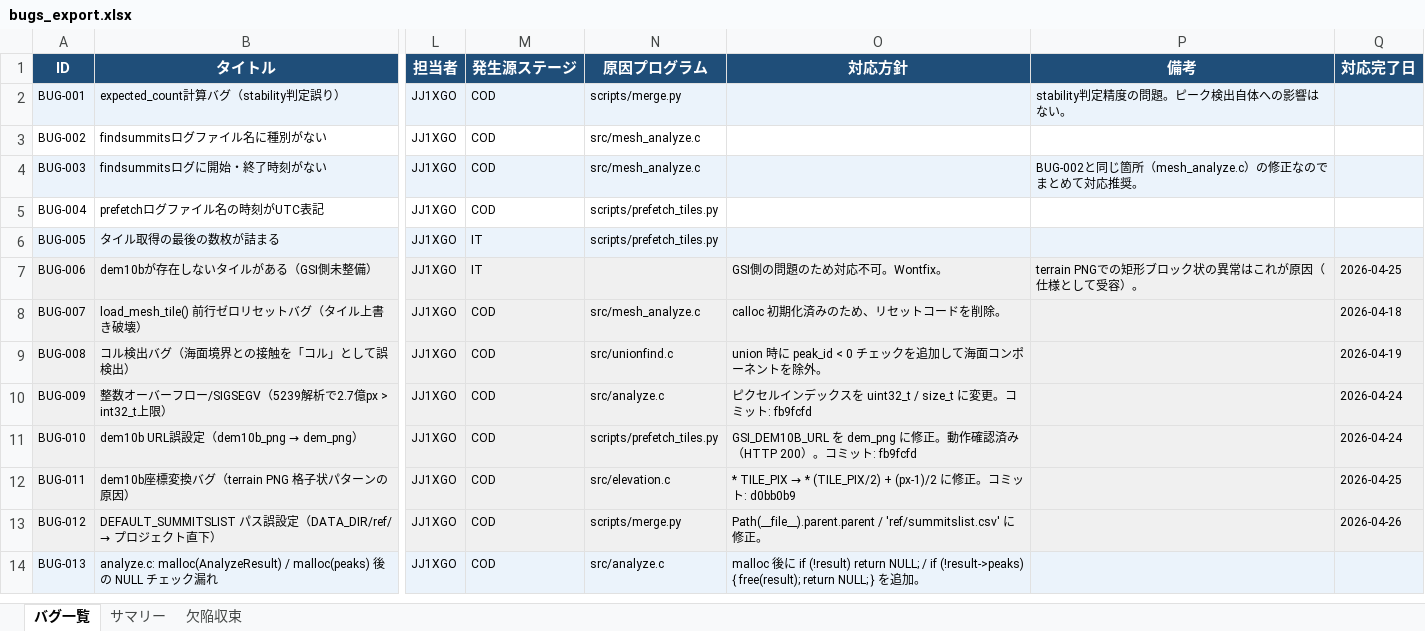
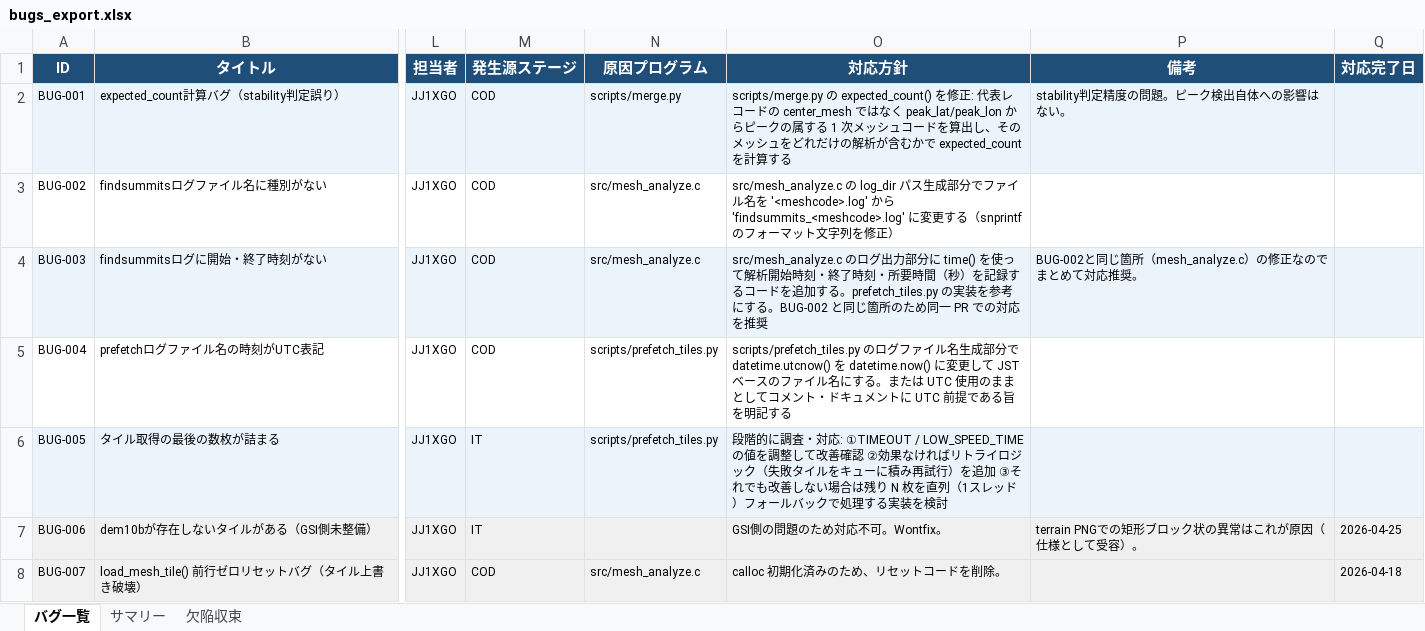
Before and after one commit to JJ1XGO/findsummits, an Excel workbook: mgmt/tracker/reports/bugs_export.xlsx, sheet バグ一覧, drawn as a sheet; only a part is shown, gaps mark what is left out; the shorter side is filled out with more unchanged rows; values as stored, in another font and other column widths than the file's, no borders; the diff names each change by its address in the sheet, - before the commit and + after, or states it on an @@ line.

```diff
--- a/mgmt/tracker/reports/bugs_export.xlsx (sheet バグ一覧)
+++ b/mgmt/tracker/reports/bugs_export.xlsx (sheet バグ一覧)
-O2 (対応方針): (empty)
+O2 (対応方針): scripts/merge.py の expected_count() を修正: 代表レコードの center_mesh ではなく peak_lat/peak_lon からピークの属する 1 次メッシュコードを算出し、そのメッシュをどれだけの解析が含むかで expected_count を計算する
-O3 (対応方針): (empty)
+O3 (対応方針): src/mesh_analyze.c の log_dir パス生成部分でファイル名を '<meshcode>.log' から 'findsummits_<meshcode>.log' に変更する（snprintf のフォーマット文字列を修正）
-O4 (対応方針): (empty)
+O4 (対応方針): src/mesh_analyze.c のログ出力部分に time() を使って解析開始時刻・終了時刻・所要時間（秒）を記録するコードを追加する。prefetch_tiles.py の実装を参考にする。BUG-002 と同じ箇所のため同一 PR での対応を推奨
-O5 (対応方針): (empty)
+O5 (対応方針): scripts/prefetch_tiles.py のログファイル名生成部分で datetime.utcnow() を datetime.now() に変更して JST ベースのファイル名にする。または UTC 使用のままとしてコメント・ドキュメントに UTC 前提である旨を明記する
-O6 (対応方針): (empty)
+O6 (対応方針): 段階的に調査・対応: ①TIMEOUT / LOW_SPEED_TIME の値を調整して改善確認 ②効果なければリトライロジック（失敗タイルをキューに積み再試行）を追加 ③それでも改善しない場合は残り N 枚を直列（1スレッド）フォールバックで処理する実装を検討
```
Also changed, not shown: sheet 欠陥収束, charts or pictures, mgmt/tracker/reports/issues_export.xlsx, 2 other files.
